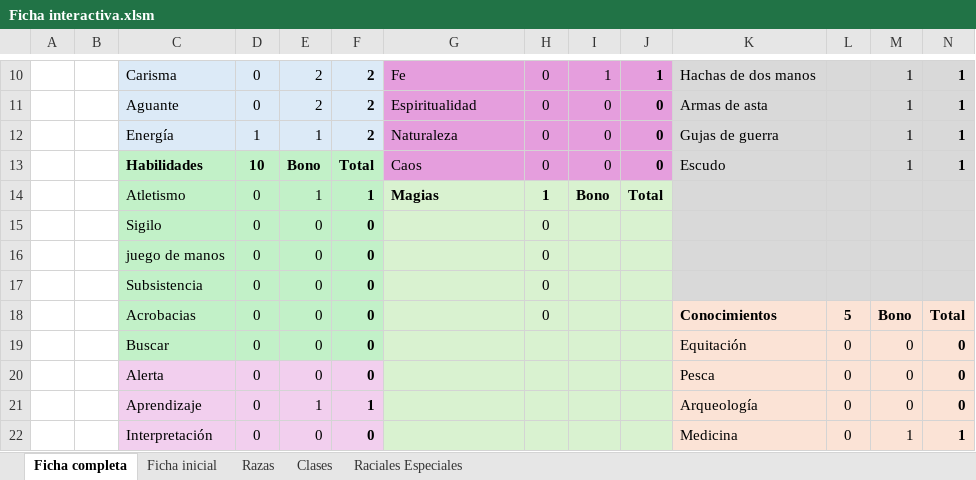
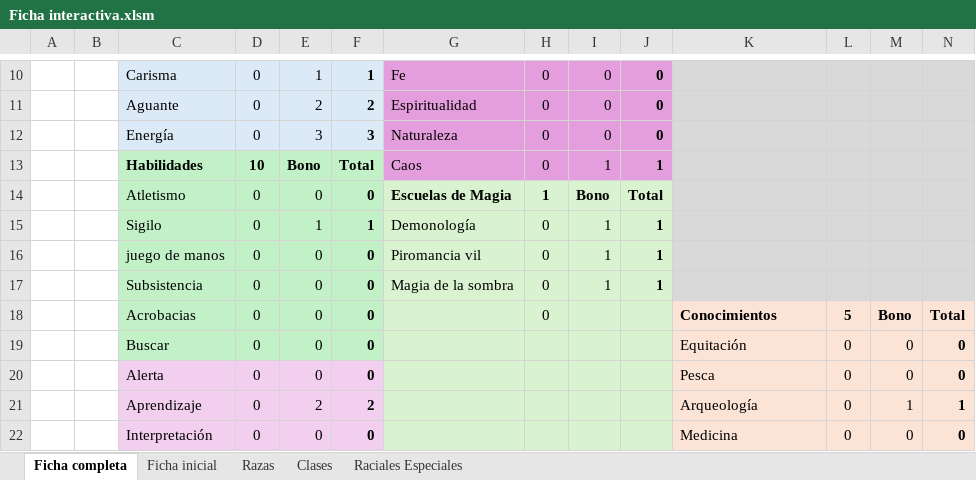
Before and after one commit to Bohwuen/WoW-RPG, an Excel workbook: Ficha interactiva.xlsm, sheet Ficha completa, drawn as a sheet; only a part is shown, gaps mark what is left out; values as stored, in another font and other column widths than the file's, no borders; charts and pictures not drawn; the diff covers the shown part only; the diff names each change by its address in the sheet, - before the commit and + after, or states it on an @@ line.

```diff
--- a/Ficha interactiva.xlsm (sheet Ficha completa)
+++ b/Ficha interactiva.xlsm (sheet Ficha completa)
-E10: 2
+E10: 1
-F10: 2
+F10: 1
-I10: 1
+I10: 0
-J10: 1
+J10: 0
-K10: Hachas de dos manos
+K10: (empty)
-M10:M13: 1
+M10:M13: (empty)
-N10:N13: 1
+N10:N13: (empty)
-K11: Armas de asta
+K11: (empty)
-D12: 1
+D12: 0
-E12: 1
+E12: 3
-F12: 2
+F12: 3
-K12: Gujas de guerra
+K12: (empty)
-I13: 0
+I13: 1
-J13: 0
+J13: 1
-K13: Escudo
+K13: (empty)
-E14: 1
+E14: 0
-F14: 1
+F14: 0
-G14: Magias
+G14: Escuelas de Magia
-E15: 0
+E15: 1
-F15: 0
+F15: 1
-G15: (empty)
+G15: Demonología
-I15:I17: (empty)
+I15:I17: 1
-J15:J17: (empty)
+J15:J17: 1
-G16: (empty)
+G16: Piromancia vil
-G17: (empty)
+G17: Magia de la sombra
-E21: 1
+E21: 2
-F21: 1
+F21: 2
-M21: 0
+M21: 1
-N21: 0
+N21: 1
-M22: 1
+M22: 0
-N22: 1
+N22: 0
```
Also changed, not shown: 72 edited cells elsewhere in this sheet, sheet Ficha inicial, hidden cells.
